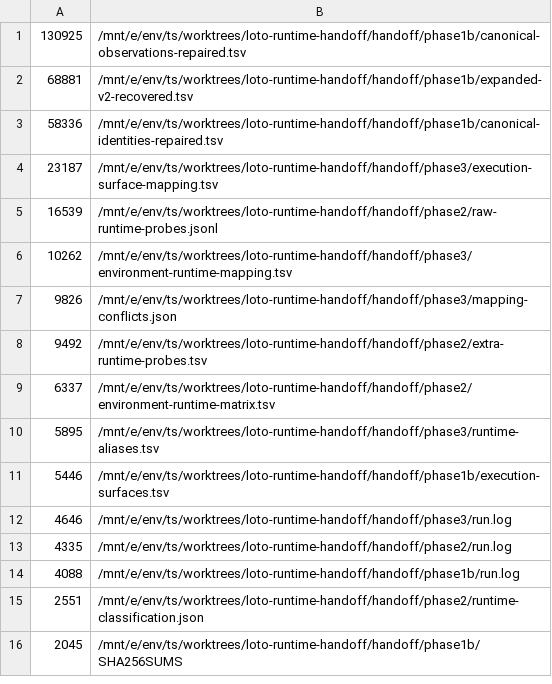
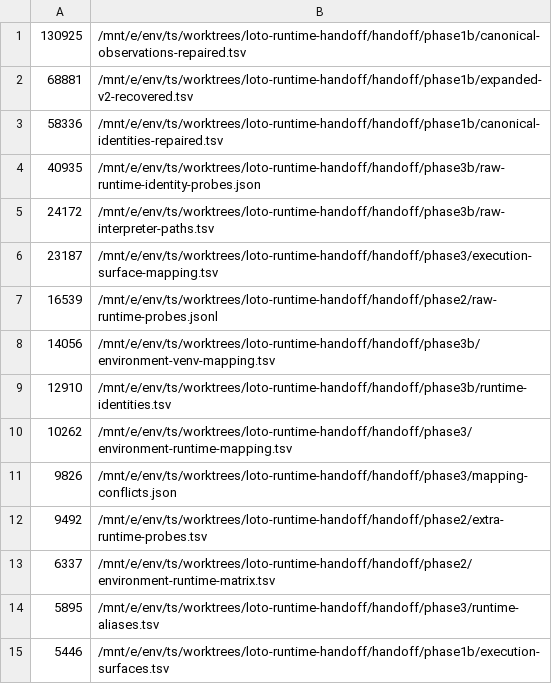
Before and after one commit to arumajirou/loto_forecast_platform, a TSV file: handoff/FILE_SIZES.tsv, drawn as a sheet; only a part is shown; the shorter side is filled out with more unchanged rows; the diff covers the shown part only.

Commit message:
audit: publish Phase 3B venv identity 20260826-124109

```diff
--- a/handoff/FILE_SIZES.tsv
+++ b/handoff/FILE_SIZES.tsv
@@ -3,4 +3,8 @@
 58336	/mnt/e/env/ts/worktrees/loto-runtime-handoff/handoff/phase1b/canonical-identities-repaired.tsv
+40935	/mnt/e/env/ts/worktrees/loto-runtime-handoff/handoff/phase3b/raw-runtime-identity-probes.json
+24172	/mnt/e/env/ts/worktrees/loto-runtime-handoff/handoff/phase3b/raw-interpreter-paths.tsv
 23187	/mnt/e/env/ts/worktrees/loto-runtime-handoff/handoff/phase3/execution-surface-mapping.tsv
 16539	/mnt/e/env/ts/worktrees/loto-runtime-handoff/handoff/phase2/raw-runtime-probes.jsonl
+14056	/mnt/e/env/ts/worktrees/loto-runtime-handoff/handoff/phase3b/environment-venv-mapping.tsv
+12910	/mnt/e/env/ts/worktrees/loto-runtime-handoff/handoff/phase3b/runtime-identities.tsv
 10262	/mnt/e/env/ts/worktrees/loto-runtime-handoff/handoff/phase3/environment-runtime-mapping.tsv
```
Also changed, not shown: 9 added rows elsewhere in this file, 12 other files.
